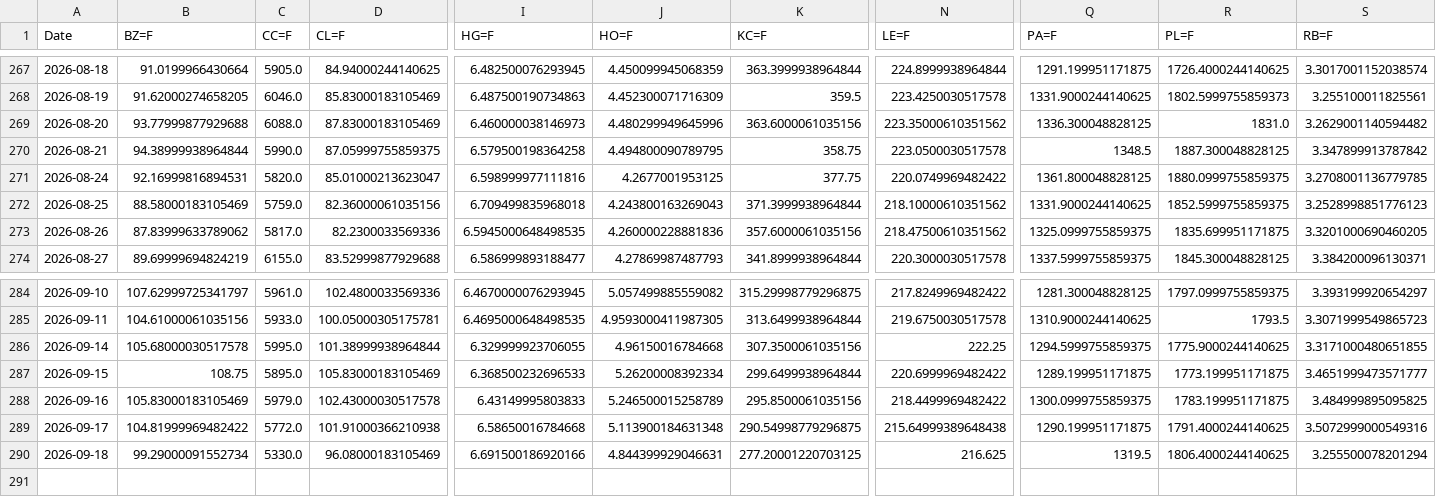
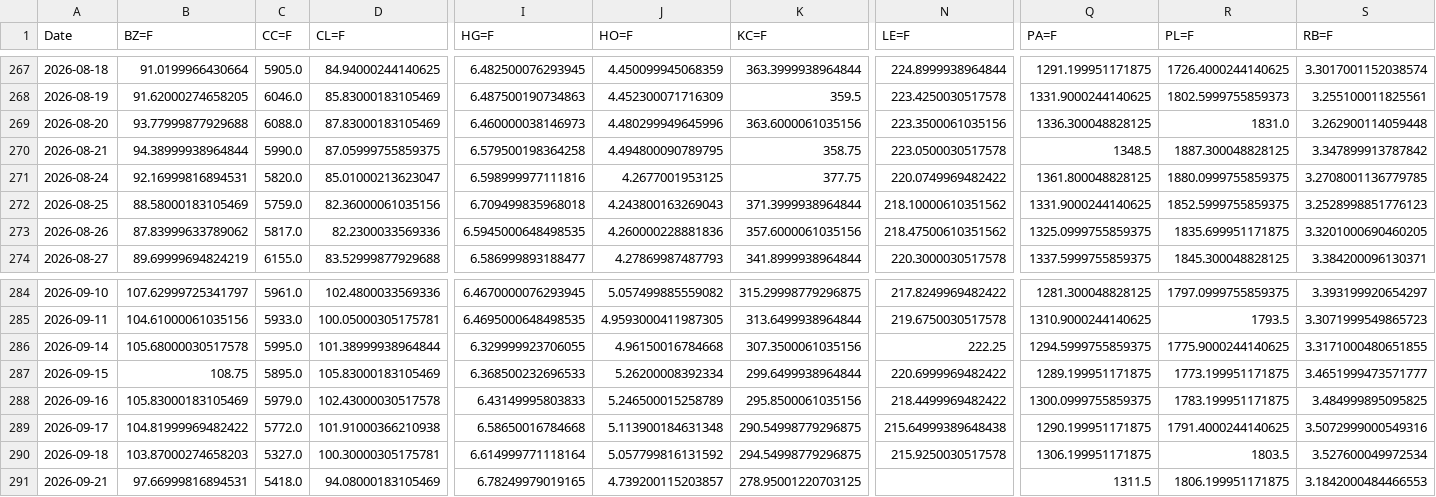
Before and after one commit to efranks0/market-monitor, a CSV file: data/cache/commodity_prices.csv, drawn as a sheet; only a part is shown, gaps mark what is left out; rows hold the shown columns only; the diff covers the shown part only; the diff names each change by its address in the sheet, - before the commit and + after, or states it on an @@ line.

```diff
--- a/data/cache/commodity_prices.csv
+++ b/data/cache/commodity_prices.csv
-N269 (LE=F): 223.35000610351562
+N269 (LE=F): 223.3500061035156
-S269 (RB=F): 3.2629001140594482
+S269 (RB=F): 3.262900114059448
-B290 (BZ=F): 99.29000091552734
+B290 (BZ=F): 103.87000274658203
-C290 (CC=F): 5330.0
+C290 (CC=F): 5327.0
-D290 (CL=F): 96.08000183105469
+D290 (CL=F): 100.30000305175781
-I290 (HG=F): 6.691500186920166
+I290 (HG=F): 6.614999771118164
-J290 (HO=F): 4.844399929046631
+J290 (HO=F): 5.057799816131592
-K290 (KC=F): 277.20001220703125
+K290 (KC=F): 294.54998779296875
-N290 (LE=F): 216.625
+N290 (LE=F): 215.9250030517578
-Q290 (PA=F): 1319.5
+Q290 (PA=F): 1306.199951171875
-R290 (PL=F): 1806.4000244140625
+R290 (PL=F): 1803.5
-S290 (RB=F): 3.255500078201294
+S290 (RB=F): 3.527600049972534
+row 291: 2026-09-21 | 97.66999816894531 | 5418.0 | 94.08000183105469 | 6.78249979019165 | 4.739200115203857 | 278.95001220703125 |  | 1311.5 | 1806.199951171875 | 3.1842000484466553
```
Also changed, not shown: 7 edited cells elsewhere in this file, data/cache/crypto_prices.csv, 3 other files.
